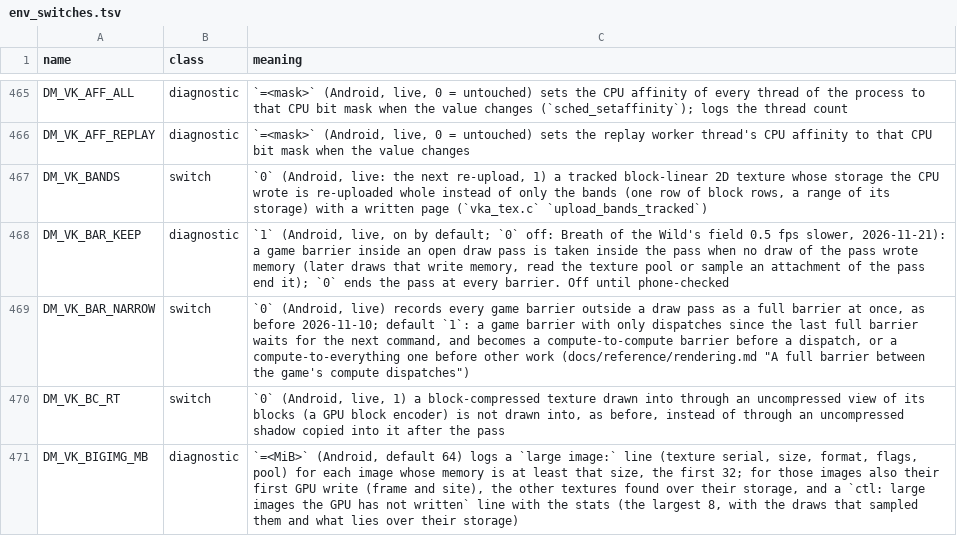
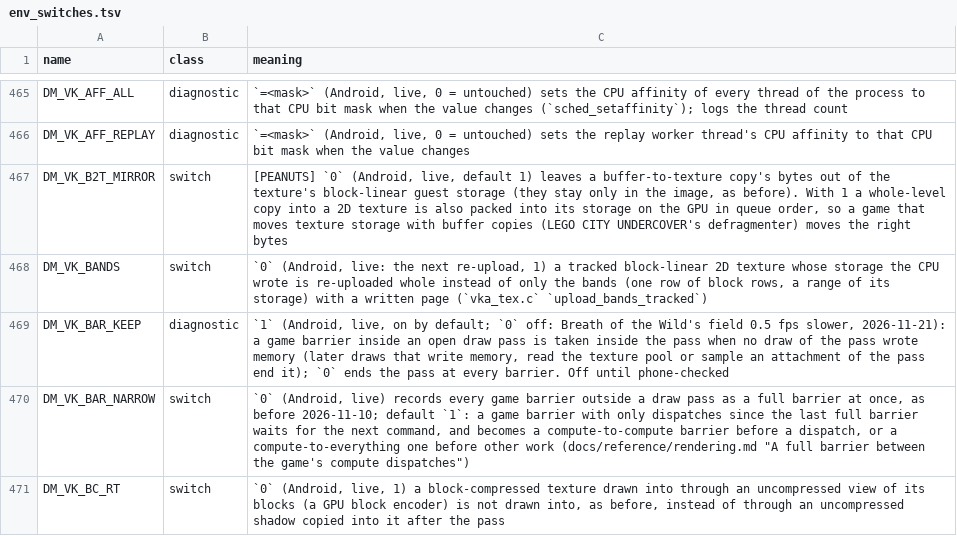
Before and after one commit to Alliance-Sky/peanuts-native, a TSV file: docs/env_switches.tsv, drawn as a sheet; only a part is shown, gaps mark what is left out; the shorter side is filled out with more unchanged rows; the diff names each change by its address in the sheet, - before the commit and + after, or states it on an @@ line.

Commit message:
Android: texture storage under the game's GPU buffer copies (copy spans, B2T storage mirror, copies made twice in an upload)
Three general fixes found on LEGO CITY UNDERCOVER, whose texture heap is one 2 GiB pool that its defragmenter compacts with GPU buffer copies:
- CopyBufferToTexture / CopyTextureToBuffer name only the bytes they copy (copy_span), not the rest of the pool: copies across two placed parts failed and the game drew black.
- A buffer -> texture copy is mirrored into the texture's block-linear storage in queue order (vka_tex_b2t_mirror, DM_VK_B2T_MIRROR), so storage the defragmenter moves holds the texels: black and noisy textures.
- A part of a long submission marks its GPU writes queued (vka_tex_gw_part); a texture's first upload no longer makes again a copy whose source a later queued write may have overwritten (gw_src_overwritten), and uploads the texture again once the copy is done: menu boxes cut short by a run of 16 KiB moves made twice.

Co-authored-by: igawa6 <99118851+igawa6@users.noreply.github.com>

```diff
--- a/docs/env_switches.tsv
+++ b/docs/env_switches.tsv
+row 467: DM_VK_B2T_MIRROR | switch | [PEANUTS] `0` (Android, live, default 1) leaves a buffer-to-texture copy's bytes out of the texture's block-linear guest storage (they stay only in the image, as before). With 1 a whole-level copy into a 2D texture is also packed into its storage on the GPU in queue order, so a game that moves texture storage with buffer copies (LEGO CITY UNDERCOVER's defragmenter) moves the right bytes
```
Also changed, not shown: 7 other files.
